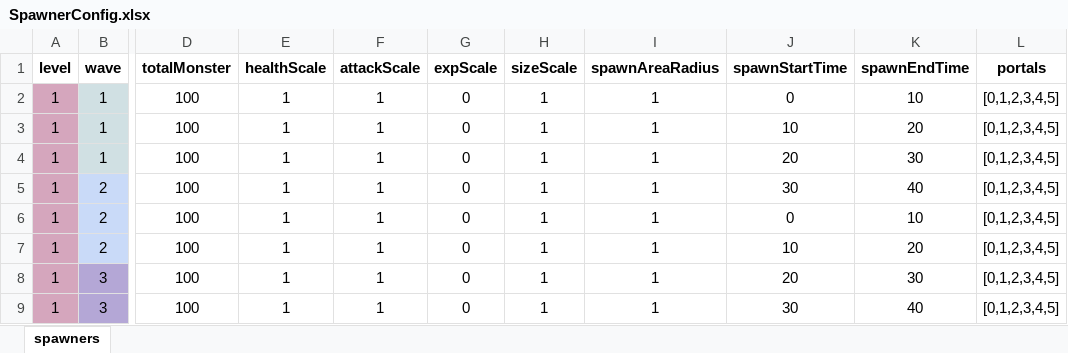
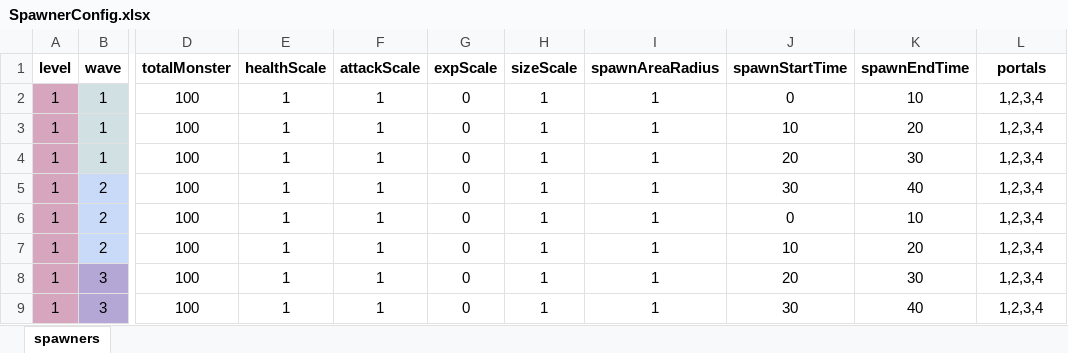
Before and after one commit to nguyenthehoang98/Idle-rpg, an Excel workbook: tdsurvivor/Assets/Excels/SpawnerConfig.xlsx, sheet spawners, drawn as a sheet; only a part is shown, gaps mark what is left out; values as stored, in another font and other column widths than the file's, no borders; the diff names each change by its address in the sheet, - before the commit and + after, or states it on an @@ line.

Commit message:
fix(config): sync Excel config to code schema + fix WeaponConfig import validation
- SkillConfig.xlsx: rebuild sheet 'skills' (was wrongly named 'Skills' and used an
  old passive-skill schema: id,name,description,...,levelMultiplier). Now matches
  SkillConfigData exactly (26 columns), 10 skills, enums as names (Nearest/Line/...).
- SpawnerConfig.xlsx: fix 'portals' from '[0,1,2,3,4,5]' (brackets break int[] parse
  in ExcelImporter) to '1,2,3,4' on all 8 rows.
- WeaponConfig.cs: call OnMappingValue() at the start of OnCompleteImported() before
  OnValidateLinkConfig(). The Excel importer only invoked OnCompleteImported, so
  cachedWeapons was null and ValidateUpgradeKey falsely logged 'Upgrade weaponId 1001
  không tồn tại' for every upgrade. Caches are now built (matches documented workflow
  LoadConfig -> OnMappingValue -> OnValidateLinkConfig).
- SkillConfig.json / WeaponConfig.json regenerated from the corrected Excel via Unity
  auto-import (float reserialization + projectileName auto-filled from SkillConfig).

HeroConfig/MonsterConfig/WeaponConfig Excel already matched the C# schema and were
left unchanged.

```diff
--- a/tdsurvivor/Assets/Excels/SpawnerConfig.xlsx (sheet spawners)
+++ b/tdsurvivor/Assets/Excels/SpawnerConfig.xlsx (sheet spawners)
-L2:L9 (portals): [0,1,2,3,4,5]
+L2:L9 (portals): 1,2,3,4
```
Also changed, not shown: tdsurvivor/Assets/Excels/SkillConfig.xlsx, 3 other files.
